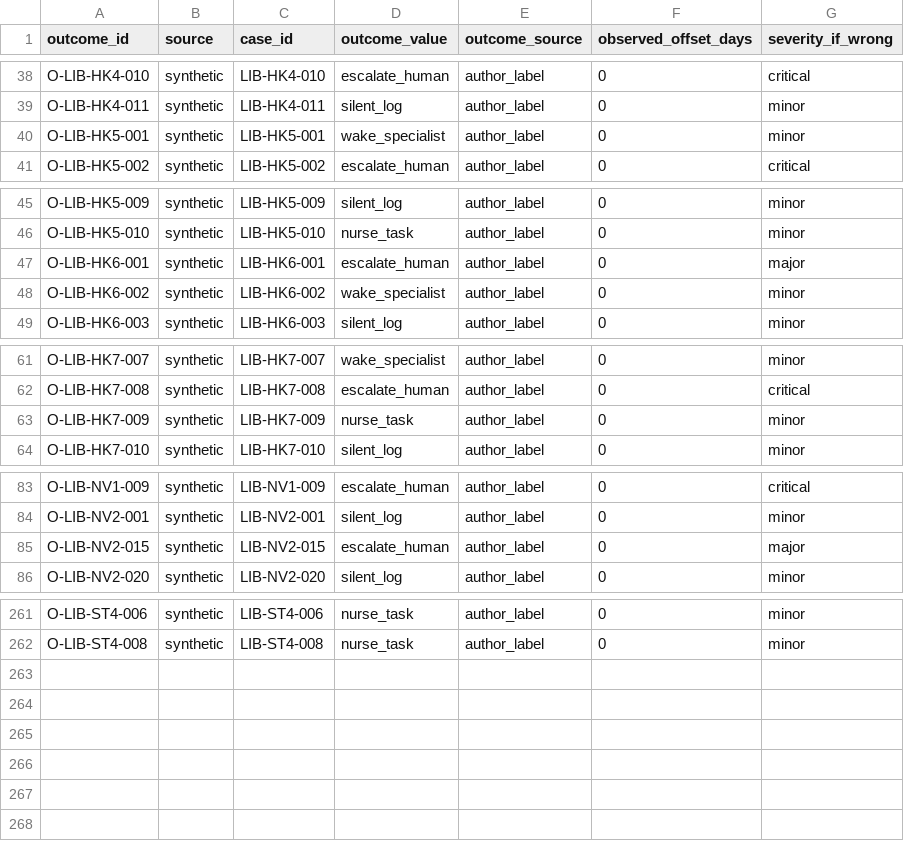
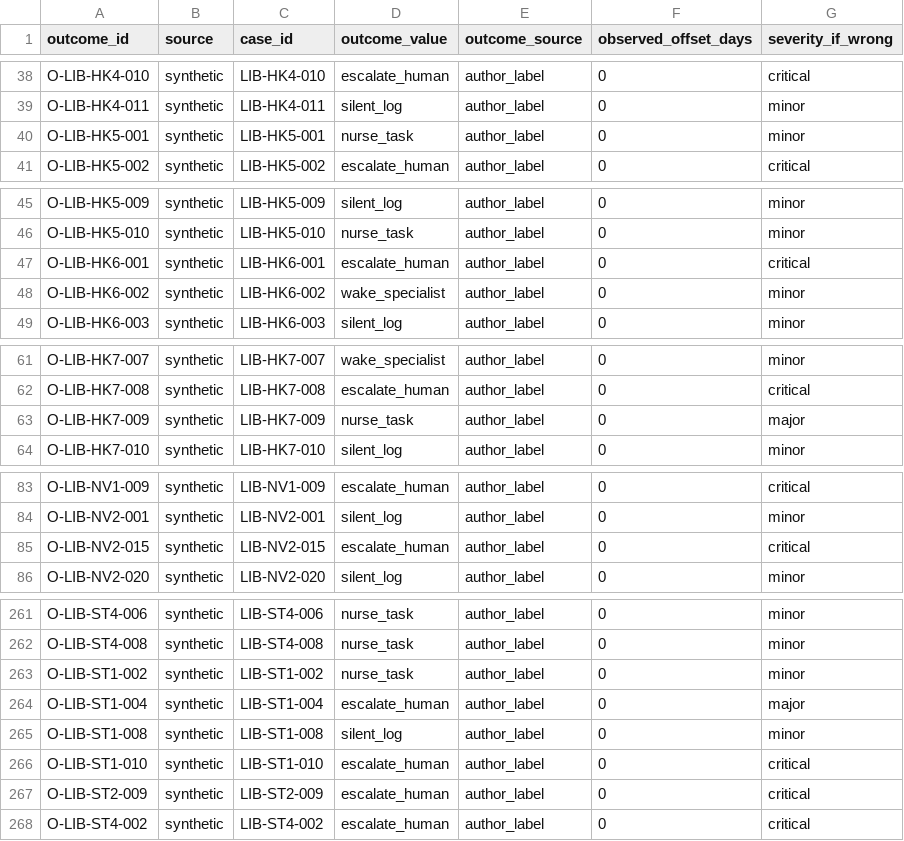
Before and after one commit to deesatzed/SDR_SpatialDecisionRouter, a CSV file: homehealth/library/library_v2_smart_Outcomes.csv, drawn as a sheet; only a part is shown, gaps mark what is left out; the diff covers the shown part only.

Commit message:
homehealth: apply clinician rulings on 13 review-queue cases; SMART_TRIGGERS v1.5
- Rulings (clinician_rulings.csv, clinical owner 2026-10-17/18) applied by casegen/apply_rulings.py; review_queue 13 -> 0
- Library: 267 synthetic cases (6 queued ST cases added); routes escalate 80 / nurse 71 / silent 66 / specialist 50
- Policy v1.5 (params 0.5-placeholder, human-approved change_log):
  - chest-pain band math: net all modifiers first, then clamp
  - unanswered patient prompt + lives alone = failed confirm (resolve_confirm)
  - hospice narrowing: goals suppress hospital-directed escalation only; urgent treatable comfort problems page the hospice nurse now
  - CGM ordering (symptoms before a refuting fingerstick) tested
  - new answer fields escalation_target / route_basis / secondary_triggers (grade_merge checks, convert_casegen export)
- Tests: 70 (new test_rulings_v15.py)

All data is synthetic. No keys, .env files or raw API responses are included.

```diff
--- a/homehealth/library/library_v2_smart_Outcomes.csv
+++ b/homehealth/library/library_v2_smart_Outcomes.csv
@@ -39,3 +39,3 @@ O-LIB-HK4-010,synthetic,LIB-HK4-010,escalate_human,author_label,0,critical
 O-LIB-HK4-011,synthetic,LIB-HK4-011,silent_log,author_label,0,minor
-O-LIB-HK5-001,synthetic,LIB-HK5-001,wake_specialist,author_label,0,minor
+O-LIB-HK5-001,synthetic,LIB-HK5-001,nurse_task,author_label,0,minor
 O-LIB-HK5-002,synthetic,LIB-HK5-002,escalate_human,author_label,0,critical
@@ -46,3 +46,3 @@ O-LIB-HK5-009,synthetic,LIB-HK5-009,silent_log,author_label,0,minor
 O-LIB-HK5-010,synthetic,LIB-HK5-010,nurse_task,author_label,0,minor
-O-LIB-HK6-001,synthetic,LIB-HK6-001,escalate_human,author_label,0,major
+O-LIB-HK6-001,synthetic,LIB-HK6-001,escalate_human,author_label,0,critical
 O-LIB-HK6-002,synthetic,LIB-HK6-002,wake_specialist,author_label,0,minor
@@ -62,3 +62,3 @@ O-LIB-HK7-007,synthetic,LIB-HK7-007,wake_specialist,author_label,0,minor
 O-LIB-HK7-008,synthetic,LIB-HK7-008,escalate_human,author_label,0,critical
-O-LIB-HK7-009,synthetic,LIB-HK7-009,nurse_task,author_label,0,minor
+O-LIB-HK7-009,synthetic,LIB-HK7-009,nurse_task,author_label,0,major
 O-LIB-HK7-010,synthetic,LIB-HK7-010,silent_log,author_label,0,minor
@@ -84,3 +84,3 @@ O-LIB-NV1-009,synthetic,LIB-NV1-009,escalate_human,author_label,0,critical
 O-LIB-NV2-001,synthetic,LIB-NV2-001,silent_log,author_label,0,minor
-O-LIB-NV2-015,synthetic,LIB-NV2-015,escalate_human,author_label,0,major
+O-LIB-NV2-015,synthetic,LIB-NV2-015,escalate_human,author_label,0,critical
 O-LIB-NV2-020,synthetic,LIB-NV2-020,silent_log,author_label,0,minor
@@ -262 +262,7 @@ O-LIB-ST4-006,synthetic,LIB-ST4-006,nurse_task,author_label,0,minor
 O-LIB-ST4-008,synthetic,LIB-ST4-008,nurse_task,author_label,0,minor
+O-LIB-ST1-002,synthetic,LIB-ST1-002,nurse_task,author_label,0,minor
+O-LIB-ST1-004,synthetic,LIB-ST1-004,escalate_human,author_label,0,major
+O-LIB-ST1-008,synthetic,LIB-ST1-008,silent_log,author_label,0,minor
+O-LIB-ST1-010,synthetic,LIB-ST1-010,escalate_human,author_label,0,critical
+O-LIB-ST2-009,synthetic,LIB-ST2-009,escalate_human,author_label,0,critical
+O-LIB-ST4-002,synthetic,LIB-ST4-002,escalate_human,author_label,0,critical
```
Also changed, not shown: 2 edited cells elsewhere in this file, 19 other files.
